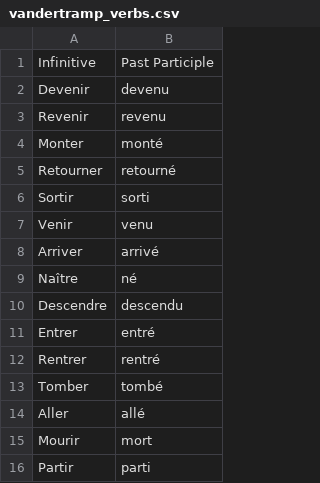
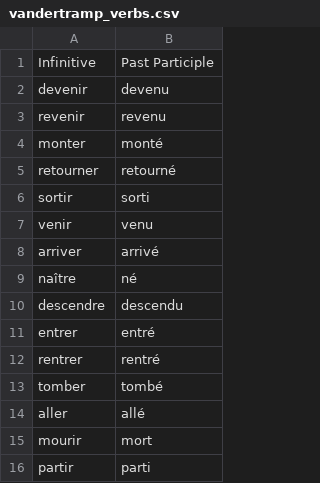
Before and after one commit to AganonIsaiah/French-Speaking-App, a CSV file: src/main/resources/frenchresources/vandertramp_verbs.csv, drawn as a sheet.

```diff
--- a/src/main/resources/frenchresources/vandertramp_verbs.csv
+++ b/src/main/resources/frenchresources/vandertramp_verbs.csv
@@ -1,16 +1,16 @@
 Infinitive,Past Participle
-Devenir,devenu
-Revenir,revenu
-Monter,monté
-Retourner,retourné
-Sortir,sorti
-Venir,venu
-Arriver,arrivé
-Naître,né
-Descendre,descendu
-Entrer,entré
-Rentrer,rentré
-Tomber,tombé
-Aller,allé
-Mourir,mort
-Partir,parti
+devenir,devenu
+revenir,revenu
+monter,monté
+retourner,retourné
+sortir,sorti
+venir,venu
+arriver,arrivé
+naître,né
+descendre,descendu
+entrer,entré
+rentrer,rentré
+tomber,tombé
+aller,allé
+mourir,mort
+partir,parti
```
Also changed, not shown: 16 other files.
